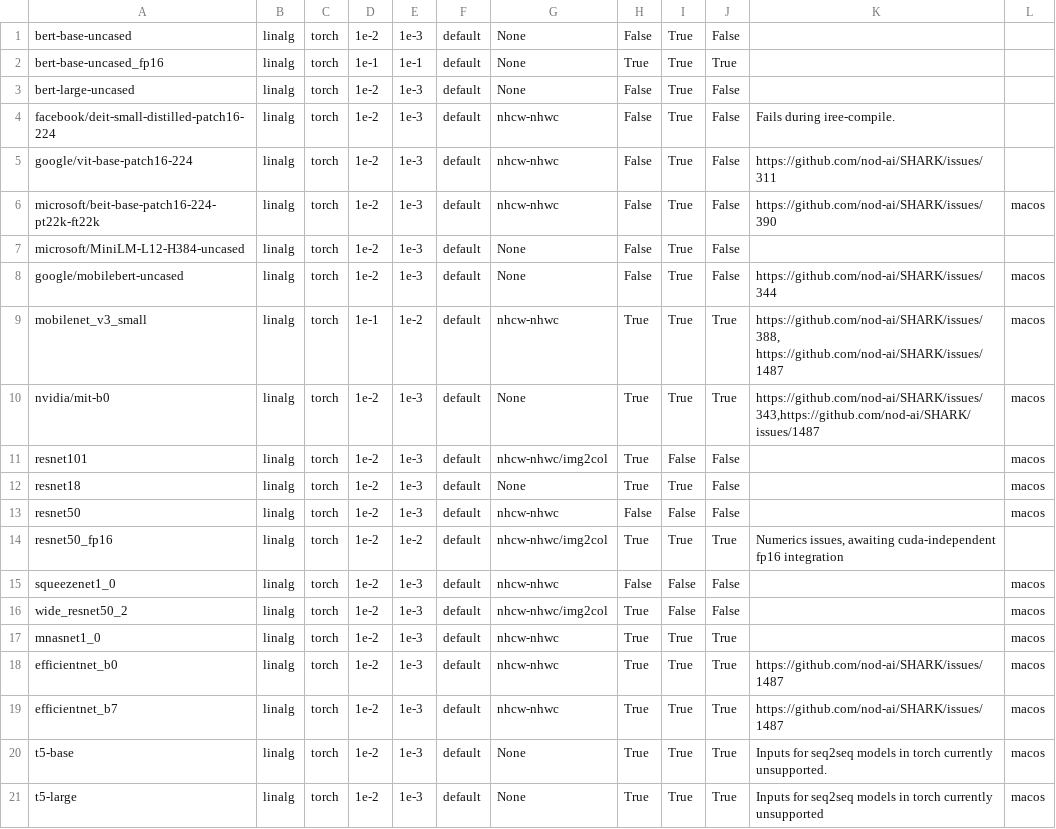
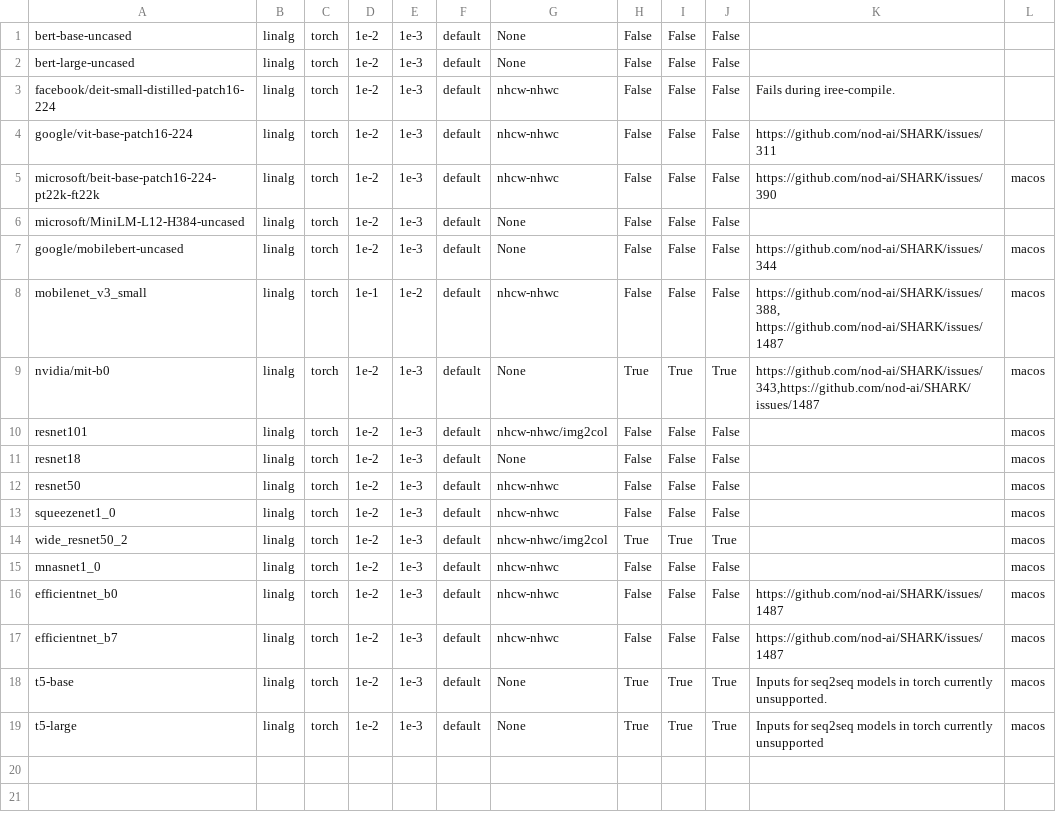
Before and after one commit to nod-ai/SHARK-Studio, a CSV file: tank/all_models.csv, drawn as a sheet.

Commit message:
Cleanup xfails in pytest suite.

```diff
--- a/tank/all_models.csv
+++ b/tank/all_models.csv
@@ -1,20 +1,18 @@
-bert-base-uncased,linalg,torch,1e-2,1e-3,default,None,False,True,False,"",""
-bert-base-uncased_fp16,linalg,torch,1e-1,1e-1,default,None,True,True,True,"",""
-bert-large-uncased,linalg,torch,1e-2,1e-3,default,None,False,True,False,"",""
-facebook/deit-small-distilled-patch16-224,linalg,torch,1e-2,1e-3,default,nhcw-nhwc,False,True,False,"Fails during iree-compile.",""
-google/vit-base-patch16-224,linalg,torch,1e-2,1e-3,default,nhcw-nhwc,False,True,False,"https://github.com/nod-ai/SHARK/issues/311",""
-microsoft/beit-base-patch16-224-pt22k-ft22k,linalg,torch,1e-2,1e-3,default,nhcw-nhwc,False,True,False,"https://github.com/nod-ai/SHARK/issues/390","macos"
-microsoft/MiniLM-L12-H384-uncased,linalg,torch,1e-2,1e-3,default,None,False,True,False,"",""
-google/mobilebert-uncased,linalg,torch,1e-2,1e-3,default,None,False,True,False,"https://github.com/nod-ai/SHARK/issues/344","macos"
-mobilenet_v3_small,linalg,torch,1e-1,1e-2,default,nhcw-nhwc,True,True,True,"https://github.com/nod-ai/SHARK/issues/388, https://github.com/nod-ai/SHARK/issues/1487","macos"
+bert-base-uncased,linalg,torch,1e-2,1e-3,default,None,False,False,False,"",""
+bert-large-uncased,linalg,torch,1e-2,1e-3,default,None,False,False,False,"",""
+facebook/deit-small-distilled-patch16-224,linalg,torch,1e-2,1e-3,default,nhcw-nhwc,False,False,False,"Fails during iree-compile.",""
+google/vit-base-patch16-224,linalg,torch,1e-2,1e-3,default,nhcw-nhwc,False,False,False,"https://github.com/nod-ai/SHARK/issues/311",""
+microsoft/beit-base-patch16-224-pt22k-ft22k,linalg,torch,1e-2,1e-3,default,nhcw-nhwc,False,False,False,"https://github.com/nod-ai/SHARK/issues/390","macos"
+microsoft/MiniLM-L12-H384-uncased,linalg,torch,1e-2,1e-3,default,None,False,False,False,"",""
+google/mobilebert-uncased,linalg,torch,1e-2,1e-3,default,None,False,False,False,"https://github.com/nod-ai/SHARK/issues/344","macos"
+mobilenet_v3_small,linalg,torch,1e-1,1e-2,default,nhcw-nhwc,False,False,False,"https://github.com/nod-ai/SHARK/issues/388, https://github.com/nod-ai/SHARK/issues/1487","macos"
 nvidia/mit-b0,linalg,torch,1e-2,1e-3,default,None,True,True,True,"https://github.com/nod-ai/SHARK/issues/343,https://github.com/nod-ai/SHARK/issues/1487","macos"
-resnet101,linalg,torch,1e-2,1e-3,default,nhcw-nhwc/img2col,True,False,False,"","macos"
-resnet18,linalg,torch,1e-2,1e-3,default,None,True,True,False,"","macos"
+resnet101,linalg,torch,1e-2,1e-3,default,nhcw-nhwc/img2col,False,False,False,"","macos"
+resnet18,linalg,torch,1e-2,1e-3,default,None,False,False,False,"","macos"
 resnet50,linalg,torch,1e-2,1e-3,default,nhcw-nhwc,False,False,False,"","macos"
-resnet50_fp16,linalg,torch,1e-2,1e-2,default,nhcw-nhwc/img2col,True,True,True,"Numerics issues, awaiting cuda-independent fp16 integration",""
 squeezenet1_0,linalg,torch,1e-2,1e-3,default,nhcw-nhwc,False,False,False,"","macos"
-wide_resnet50_2,linalg,torch,1e-2,1e-3,default,nhcw-nhwc/img2col,True,False,False,"","macos"
-mnasnet1_0,linalg,torch,1e-2,1e-3,default,nhcw-nhwc,True,True,True,"","macos"
-efficientnet_b0,linalg,torch,1e-2,1e-3,default,nhcw-nhwc,True,True,True,"https://github.com/nod-ai/SHARK/issues/1487","macos"
-efficientnet_b7,linalg,torch,1e-2,1e-3,default,nhcw-nhwc,True,True,True,"https://github.com/nod-ai/SHARK/issues/1487","macos"
+wide_resnet50_2,linalg,torch,1e-2,1e-3,default,nhcw-nhwc/img2col,True,True,True,"","macos"
+mnasnet1_0,linalg,torch,1e-2,1e-3,default,nhcw-nhwc,False,False,False,"","macos"
+efficientnet_b0,linalg,torch,1e-2,1e-3,default,nhcw-nhwc,False,False,False,"https://github.com/nod-ai/SHARK/issues/1487","macos"
+efficientnet_b7,linalg,torch,1e-2,1e-3,default,nhcw-nhwc,False,False,False,"https://github.com/nod-ai/SHARK/issues/1487","macos"
 t5-base,linalg,torch,1e-2,1e-3,default,None,True,True,True,"Inputs for seq2seq models in torch currently unsupported.","macos"
```
